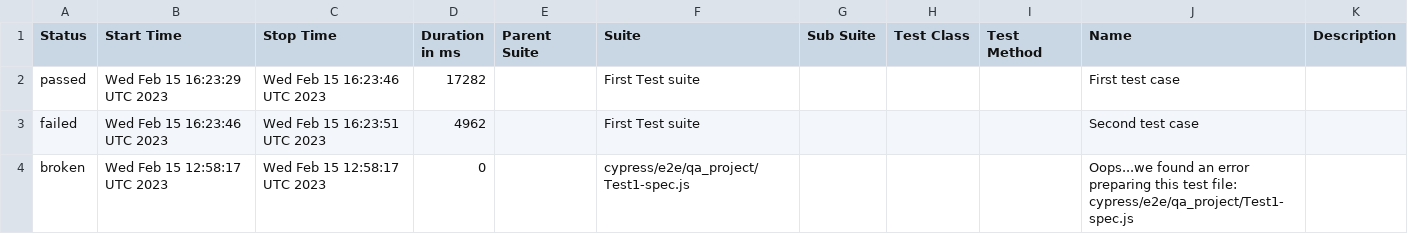
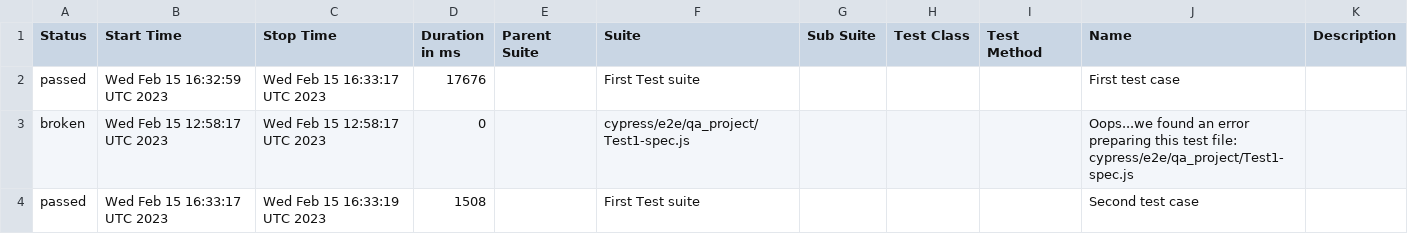
Before and after one commit to jgireesh/cypress-learning, a CSV file: allure-report/data/suites.csv, drawn as a sheet.

Commit message:
Generating allure report for cypress tests

```diff
--- a/allure-report/data/suites.csv
+++ b/allure-report/data/suites.csv
@@ -1,4 +1,4 @@
 "Status","Start Time","Stop Time","Duration in ms","Parent Suite","Suite","Sub Suite","Test Class","Test Method","Name","Description"
-"passed","Wed Feb 15 16:23:29 UTC 2023","Wed Feb 15 16:23:46 UTC 2023","17282","","First Test suite","","","","First test case",""
-"failed","Wed Feb 15 16:23:46 UTC 2023","Wed Feb 15 16:23:51 UTC 2023","4962","","First Test suite","","","","Second test case",""
+"passed","Wed Feb 15 16:32:59 UTC 2023","Wed Feb 15 16:33:17 UTC 2023","17676","","First Test suite","","","","First test case",""
 "broken","Wed Feb 15 12:58:17 UTC 2023","Wed Feb 15 12:58:17 UTC 2023","0","","cypress/e2e/qa_project/Test1-spec.js","","","","Oops...we found an error preparing this test file: cypress/e2e/qa_project/Test1-spec.js",""
+"passed","Wed Feb 15 16:33:17 UTC 2023","Wed Feb 15 16:33:19 UTC 2023","1508","","First Test suite","","","","Second test case",""
```
Also changed, not shown: 30 other files.
